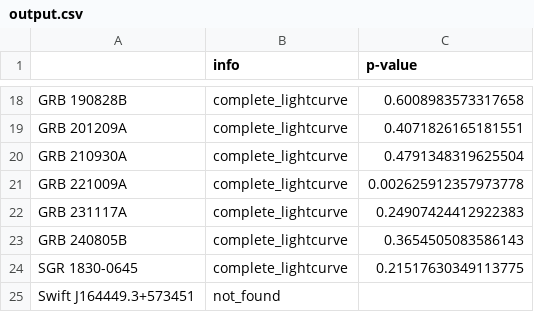
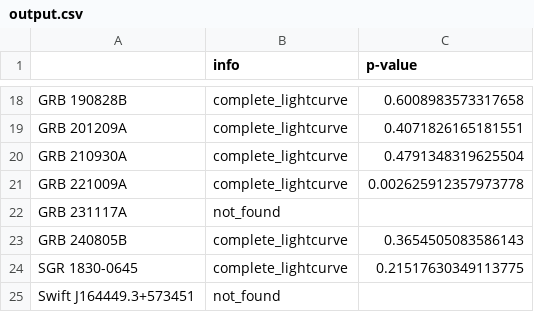
Before and after one commit to Nickolay-Martynenko/GRB-X-Ray-Afterglow, a CSV file: inference/output.csv, drawn as a sheet; only a part is shown, gaps mark what is left out.

Commit message:
Update inference

```diff
--- a/inference/output.csv
+++ b/inference/output.csv
@@ -21,3 +21,3 @@ GRB 210930A,complete_lightcurve,0.4791348319625504
 GRB 221009A,complete_lightcurve,0.002625912357973778
-GRB 231117A,complete_lightcurve,0.24907424412922383
+GRB 231117A,not_found,
 GRB 240805B,complete_lightcurve,0.3654505083586143
```
Also changed, not shown: 19 other files.
